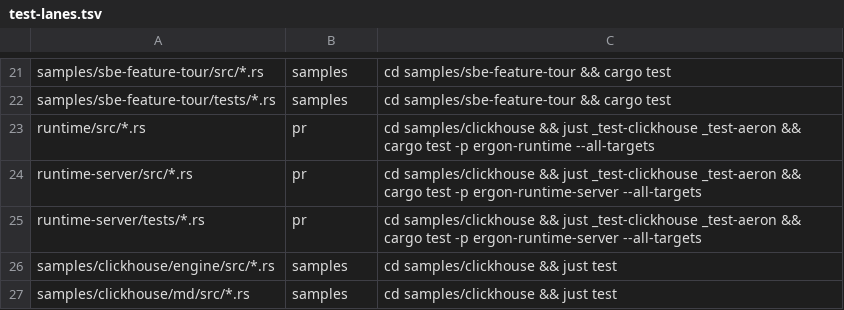
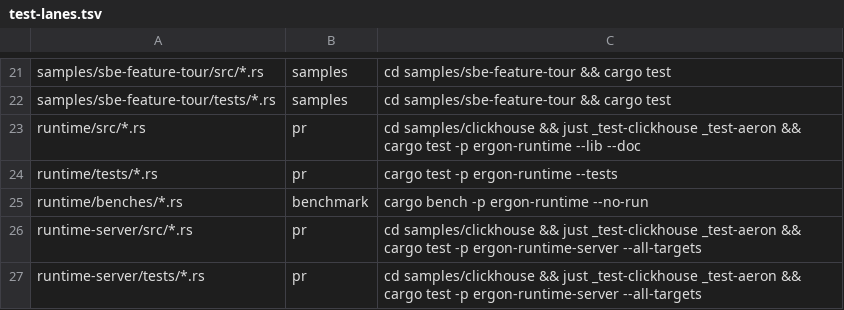
Before and after one commit to mimran1980/ergon, a TSV file: test-lanes.tsv, drawn as a sheet; only a part is shown, gaps mark what is left out; the shorter side is filled out with more unchanged rows.

```diff
--- a/test-lanes.tsv
+++ b/test-lanes.tsv
@@ -22,3 +22,5 @@ samples/sbe-feature-tour/src/*.rs	samples	cd samples/sbe-feature-tour && cargo t
 samples/sbe-feature-tour/tests/*.rs	samples	cd samples/sbe-feature-tour && cargo test
-runtime/src/*.rs	pr	cd samples/clickhouse && just _test-clickhouse _test-aeron && cargo test -p ergon-runtime --all-targets
+runtime/src/*.rs	pr	cd samples/clickhouse && just _test-clickhouse _test-aeron && cargo test -p ergon-runtime --lib --doc
+runtime/tests/*.rs	pr	cargo test -p ergon-runtime --tests
+runtime/benches/*.rs	benchmark	cargo bench -p ergon-runtime --no-run
 runtime-server/src/*.rs	pr	cd samples/clickhouse && just _test-clickhouse _test-aeron && cargo test -p ergon-runtime-server --all-targets
```
Also changed, not shown: 10 other files.
